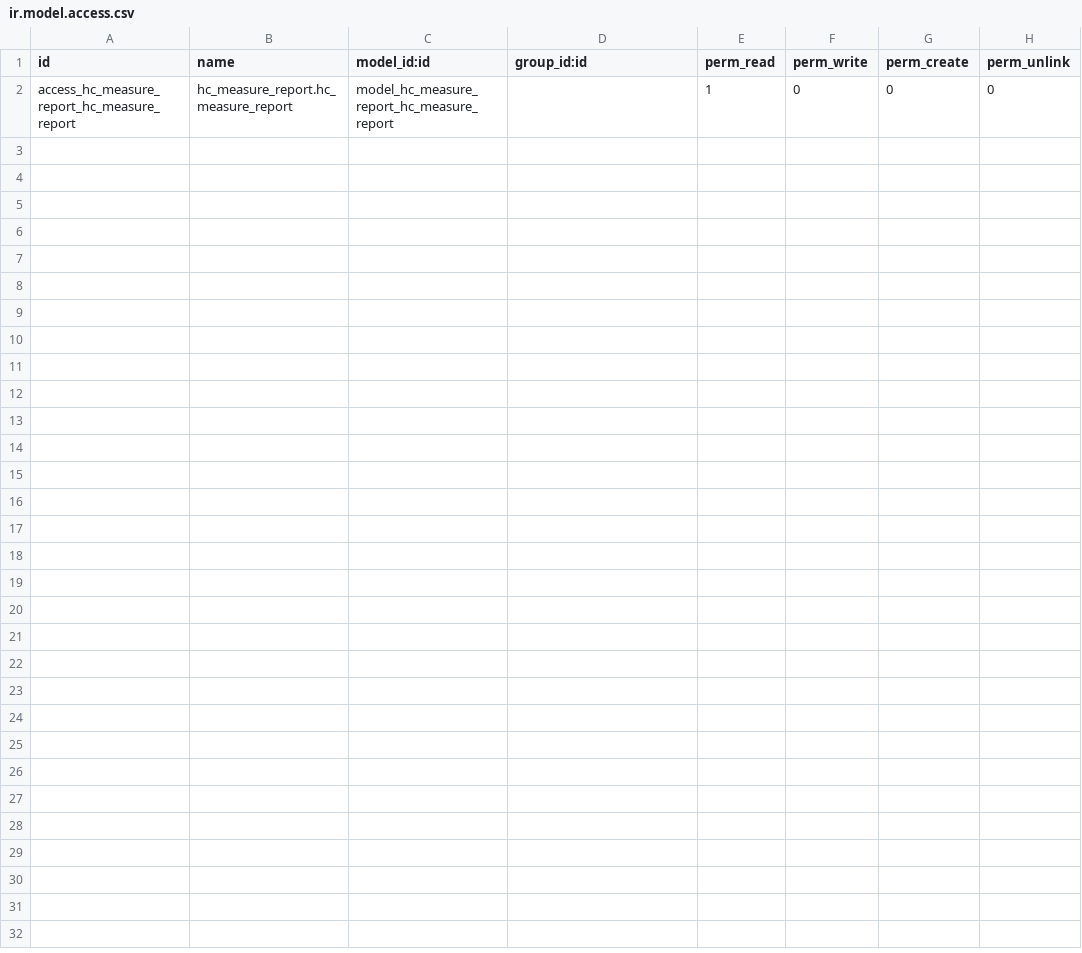
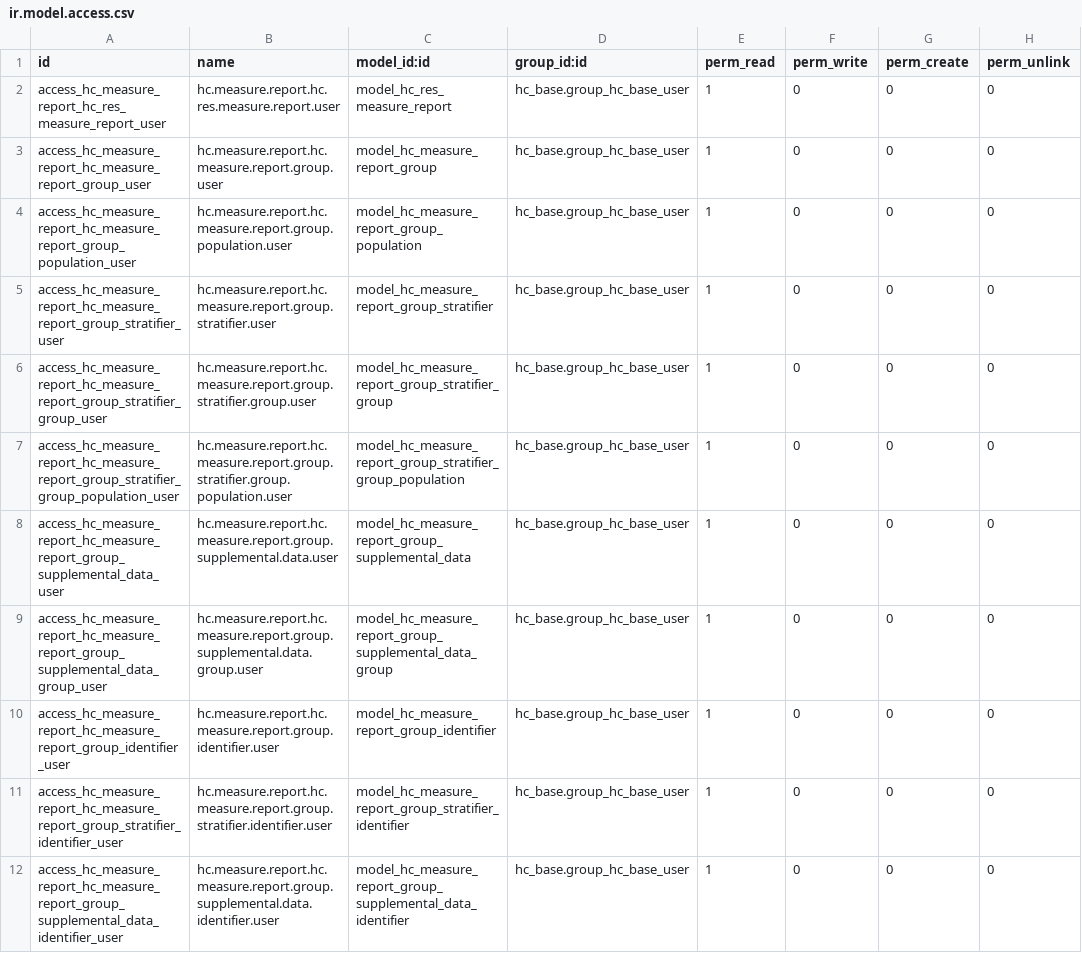
Before and after one commit to LasLabs/odoo-fhir, a CSV file: addons/hc_measure_report/security/ir.model.access.csv, drawn as a sheet.

```diff
--- a/addons/hc_measure_report/security/ir.model.access.csv
+++ b/addons/hc_measure_report/security/ir.model.access.csv
@@ -1,2 +1,12 @@
 id,name,model_id:id,group_id:id,perm_read,perm_write,perm_create,perm_unlink
-access_hc_measure_report_hc_measure_report,hc_measure_report.hc_measure_report,model_hc_measure_report_hc_measure_report,,1,0,0,0
+access_hc_measure_report_hc_res_measure_report_user,hc.measure.report.hc.res.measure.report.user,model_hc_res_measure_report,hc_base.group_hc_base_user,1,0,0,0
+access_hc_measure_report_hc_measure_report_group_user,hc.measure.report.hc.measure.report.group.user,model_hc_measure_report_group,hc_base.group_hc_base_user,1,0,0,0
+access_hc_measure_report_hc_measure_report_group_population_user,hc.measure.report.hc.measure.report.group.population.user,model_hc_measure_report_group_population,hc_base.group_hc_base_user,1,0,0,0
+access_hc_measure_report_hc_measure_report_group_stratifier_user,hc.measure.report.hc.measure.report.group.stratifier.user,model_hc_measure_report_group_stratifier,hc_base.group_hc_base_user,1,0,0,0
+access_hc_measure_report_hc_measure_report_group_stratifier_group_user,hc.measure.report.hc.measure.report.group.stratifier.group.user,model_hc_measure_report_group_stratifier_group,hc_base.group_hc_base_user,1,0,0,0
+access_hc_measure_report_hc_measure_report_group_stratifier_group_population_user,hc.measure.report.hc.measure.report.group.stratifier.group.population.user,model_hc_measure_report_group_stratifier_group_population,hc_base.group_hc_base_user,1,0,0,0
+access_hc_measure_report_hc_measure_report_group_supplemental_data_user,hc.measure.report.hc.measure.report.group.supplemental.data.user,model_hc_measure_report_group_supplemental_data,hc_base.group_hc_base_user,1,0,0,0
+access_hc_measure_report_hc_measure_report_group_supplemental_data_group_user,hc.measure.report.hc.measure.report.group.supplemental.data.group.user,model_hc_measure_report_group_supplemental_data_group,hc_base.group_hc_base_user,1,0,0,0
+access_hc_measure_report_hc_measure_report_group_identifier_user,hc.measure.report.hc.measure.report.group.identifier.user,model_hc_measure_report_group_identifier,hc_base.group_hc_base_user,1,0,0,0
+access_hc_measure_report_hc_measure_report_group_stratifier_identifier_user,hc.measure.report.hc.measure.report.group.stratifier.identifier.user,model_hc_measure_report_group_stratifier_identifier,hc_base.group_hc_base_user,1,0,0,0
+access_hc_measure_report_hc_measure_report_group_supplemental_data_identifier_user,hc.measure.report.hc.measure.report.group.supplemental.data.identifier.user,model_hc_measure_report_group_supplemental_data_identifier,hc_base.group_hc_base_user,1,0,0,0
```
Also changed, not shown: 12 other files.
